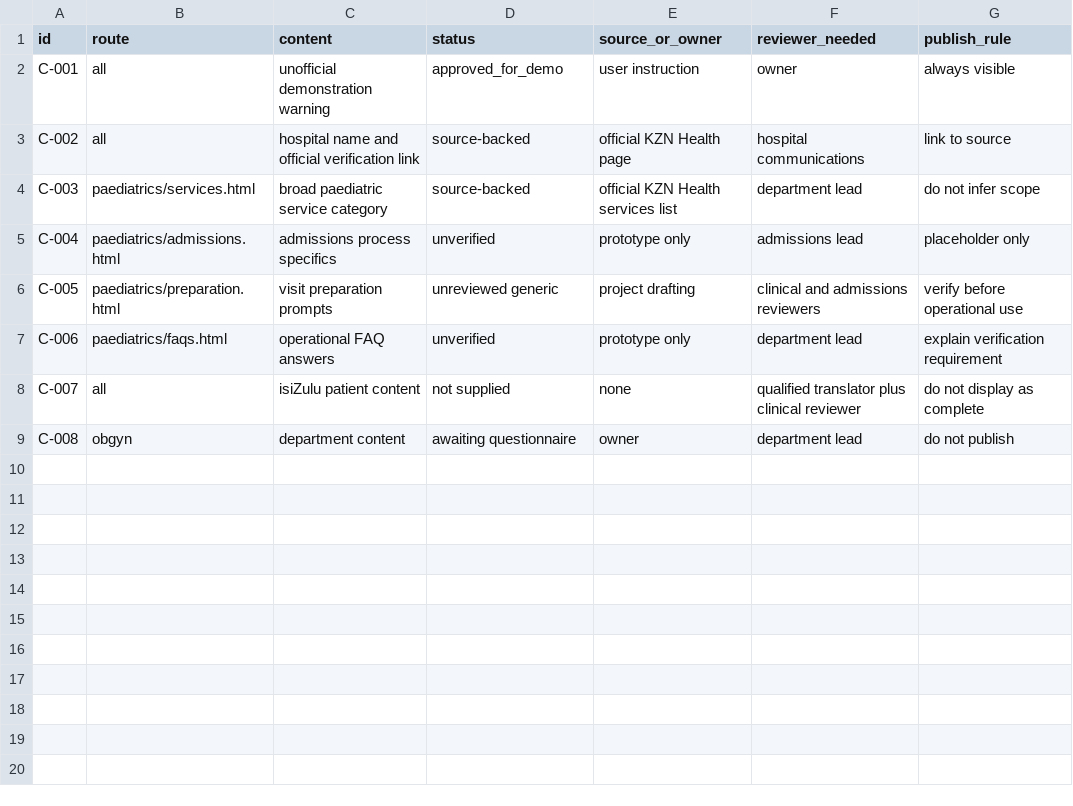
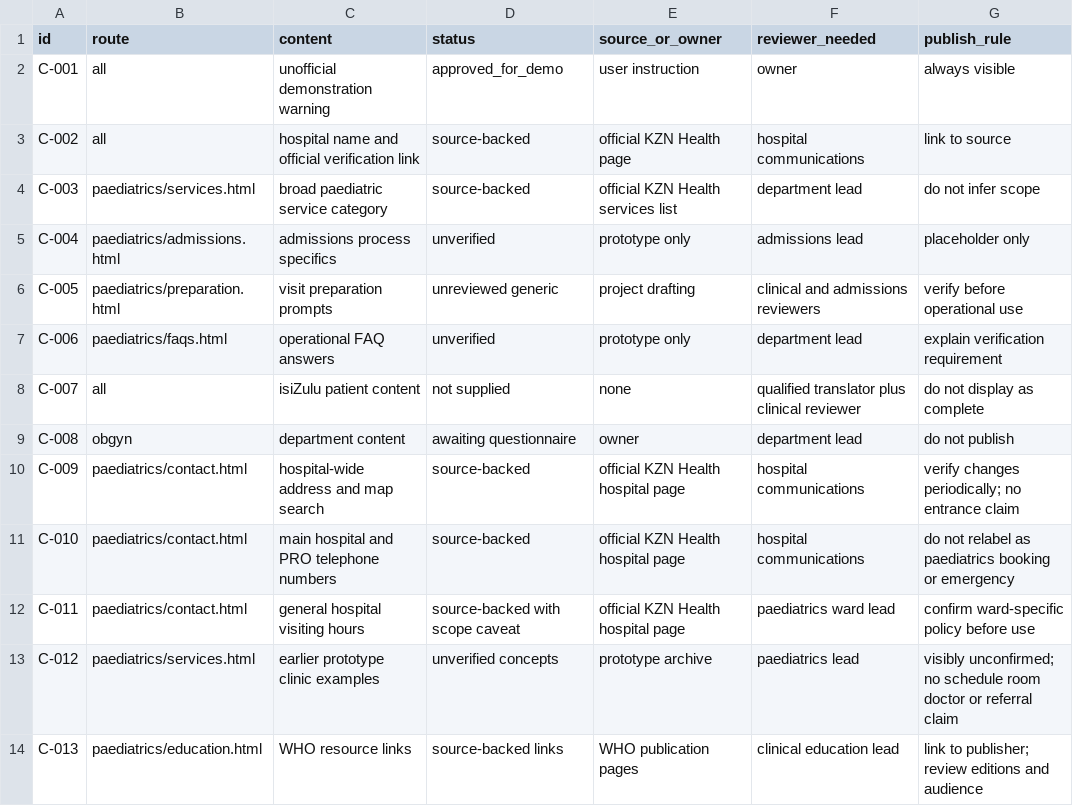
Before and after one commit to khedundigital/HGRH-departmental-websites, a CSV file: docs/governance/content-register.csv, drawn as a sheet; the diff names each change by its address in the sheet, - before the commit and + after, or states it on an @@ line.

```diff
--- a/docs/governance/content-register.csv
+++ b/docs/governance/content-register.csv
+row 10: C-009 | paediatrics/contact.html | hospital-wide address and map search | source-backed | official KZN Health hospital page | hospital communications | verify changes periodically; no entrance claim
+row 11: C-010 | paediatrics/contact.html | main hospital and PRO telephone numbers | source-backed | official KZN Health hospital page | hospital communications | do not relabel as paediatrics booking or emergency
+row 12: C-011 | paediatrics/contact.html | general hospital visiting hours | source-backed with scope caveat | official KZN Health hospital page | paediatrics ward lead | confirm ward-specific policy before use
+row 13: C-012 | paediatrics/services.html | earlier prototype clinic examples | unverified concepts | prototype archive | paediatrics lead | visibly unconfirmed; no schedule room doctor or referral claim
+row 14: C-013 | paediatrics/education.html | WHO resource links | source-backed links | WHO publication pages | clinical education lead | link to publisher; review editions and audience
```
Also changed, not shown: docs/government-intel/source-register.csv, 20 other files.
